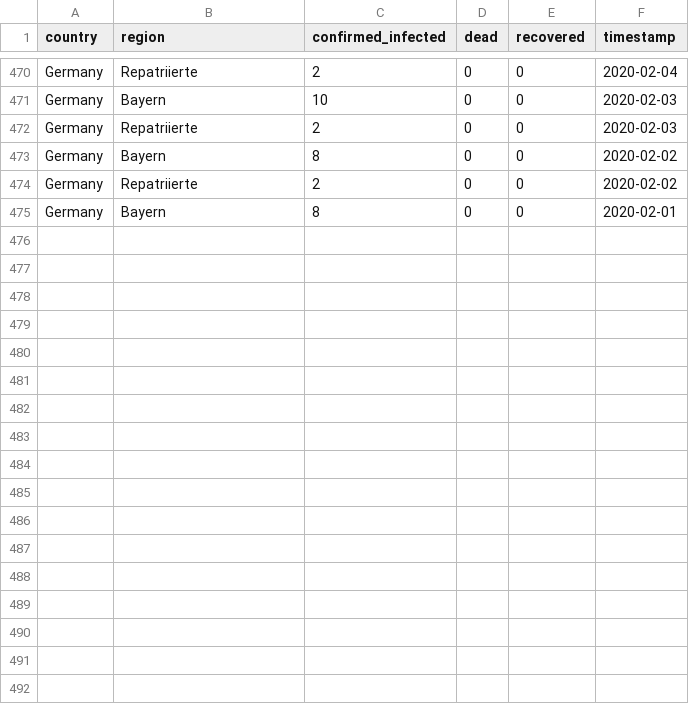
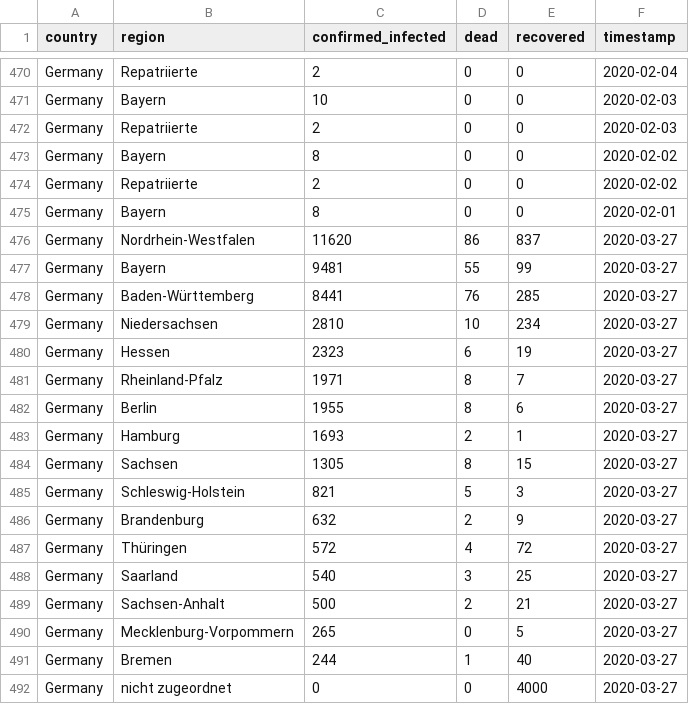
Before and after one commit to GRMDS/RMDS_Coronavirus_project, a CSV file: granular_cases_europe/Germany.csv, drawn as a sheet; only a part is shown, gaps mark what is left out.

Commit message:
All data updated. Extraction for Germany automatized

```diff
--- a/granular_cases_europe/Germany.csv
+++ b/granular_cases_europe/Germany.csv
@@ -475 +475,18 @@ Germany,Repatriierte,2,0,0,2020-02-02
 Germany,Bayern,8,0,0,2020-02-01
+Germany,Nordrhein-Westfalen,11620,86,837,2020-03-27
+Germany,Bayern,9481,55,99,2020-03-27
+Germany,Baden-Württemberg,8441,76,285,2020-03-27
+Germany,Niedersachsen,2810,10,234,2020-03-27
+Germany,Hessen,2323,6,19,2020-03-27
+Germany,Rheinland-Pfalz,1971,8,7,2020-03-27
+Germany,Berlin,1955,8,6,2020-03-27
+Germany,Hamburg,1693,2,1,2020-03-27
+Germany,Sachsen,1305,8,15,2020-03-27
+Germany,Schleswig-Holstein,821,5,3,2020-03-27
+Germany,Brandenburg,632,2,9,2020-03-27
+Germany,Thüringen,572,4,72,2020-03-27
+Germany,Saarland,540,3,25,2020-03-27
+Germany,Sachsen-Anhalt,500,2,21,2020-03-27
+Germany,Mecklenburg-Vorpommern,265,0,5,2020-03-27
+Germany,Bremen,244,1,40,2020-03-27
+Germany,nicht zugeordnet,0,0,4000,2020-03-27
```
Also changed, not shown: granular_cases_europe/Italy.csv, granular_cases_europe/Spain.csv, 3 other files.
